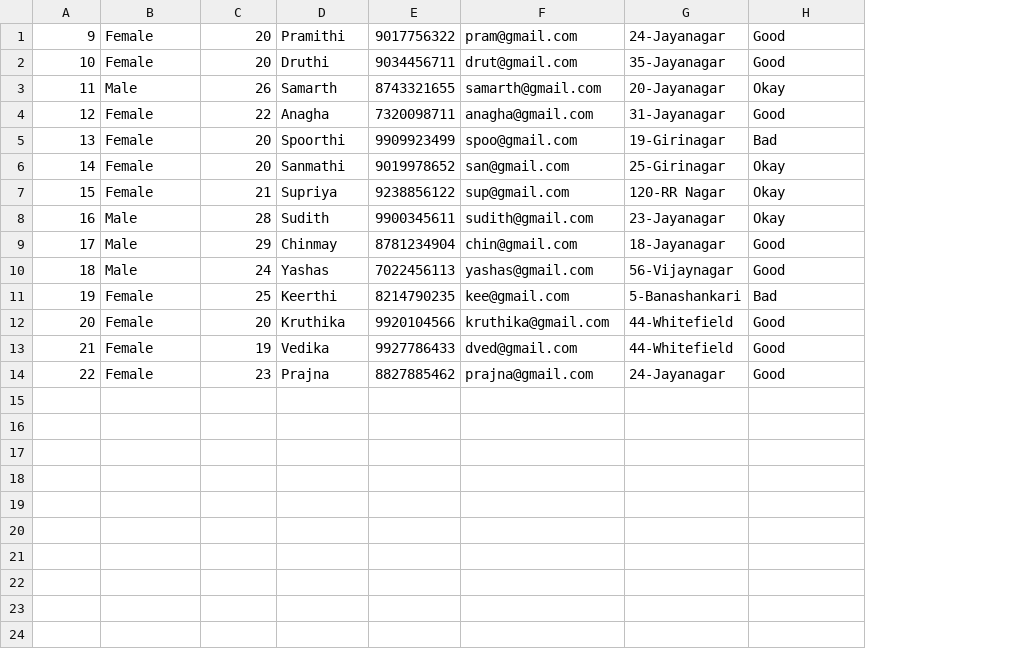
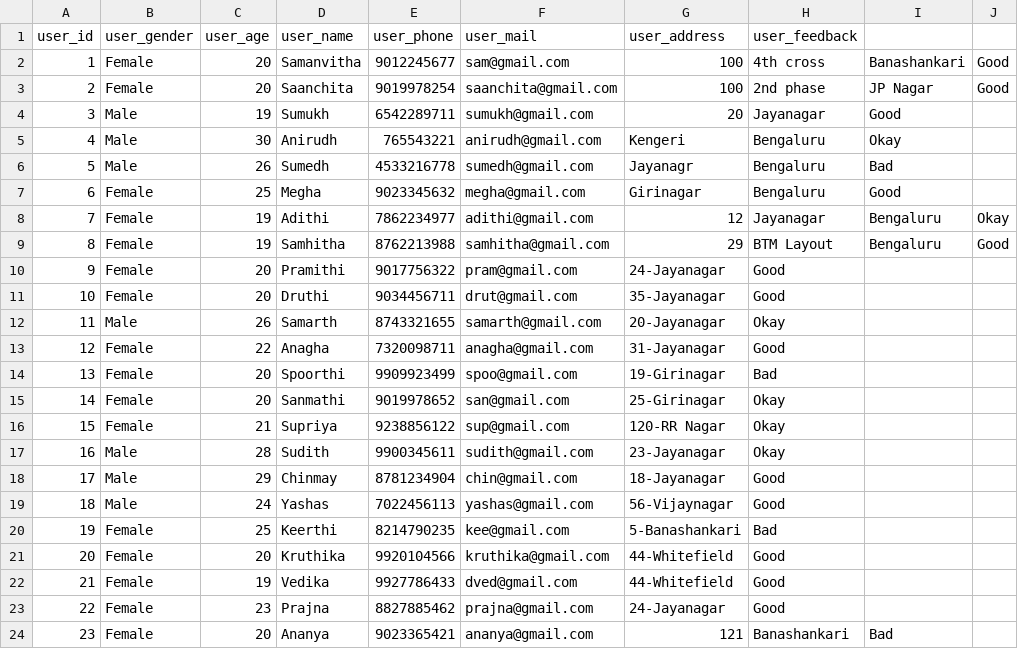
Before and after one commit to SaanchitaV/Electronic-Store-and-Repair-Management-System, a CSV file: Datasets/usertable.csv, drawn as a sheet; the diff names each change by its address in the sheet, - before the commit and + after, or states it on an @@ line.

Commit message:
Update usertable.csv

```diff
--- a/Datasets/usertable.csv
+++ b/Datasets/usertable.csv
+column I, empty
+column J, empty
+row 1: user_id | user_gender | user_age | user_name | user_phone | user_mail | user_address | user_feedback
+row 2: 1 | Female | 20 | Samanvitha | 9012245677 | sam@gmail.com | 100 | 4th cross | Banashankari | Good
+row 3: 2 | Female | 20 | Saanchita | 9019978254 | saanchita@gmail.com | 100 | 2nd phase | JP Nagar | Good
+row 4: 3 | Male | 19 | Sumukh | 6542289711 | sumukh@gmail.com | 20 | Jayanagar | Good
+row 5: 4 | Male | 30 | Anirudh | 765543221 | anirudh@gmail.com | Kengeri | Bengaluru | Okay
+row 6: 5 | Male | 26 | Sumedh | 4533216778 | sumedh@gmail.com | Jayanagr | Bengaluru | Bad
+row 7: 6 | Female | 25 | Megha | 9023345632 | megha@gmail.com | Girinagar | Bengaluru | Good
+row 8: 7 | Female | 19 | Adithi | 7862234977 | adithi@gmail.com | 12 | Jayanagar | Bengaluru | Okay
+row 9: 8 | Female | 19 | Samhitha | 8762213988 | samhitha@gmail.com | 29 | BTM Layout | Bengaluru | Good
+row 24: 23 | Female | 20 | Ananya | 9023365421 | ananya@gmail.com | 121 | Banashankari | Bad
```
